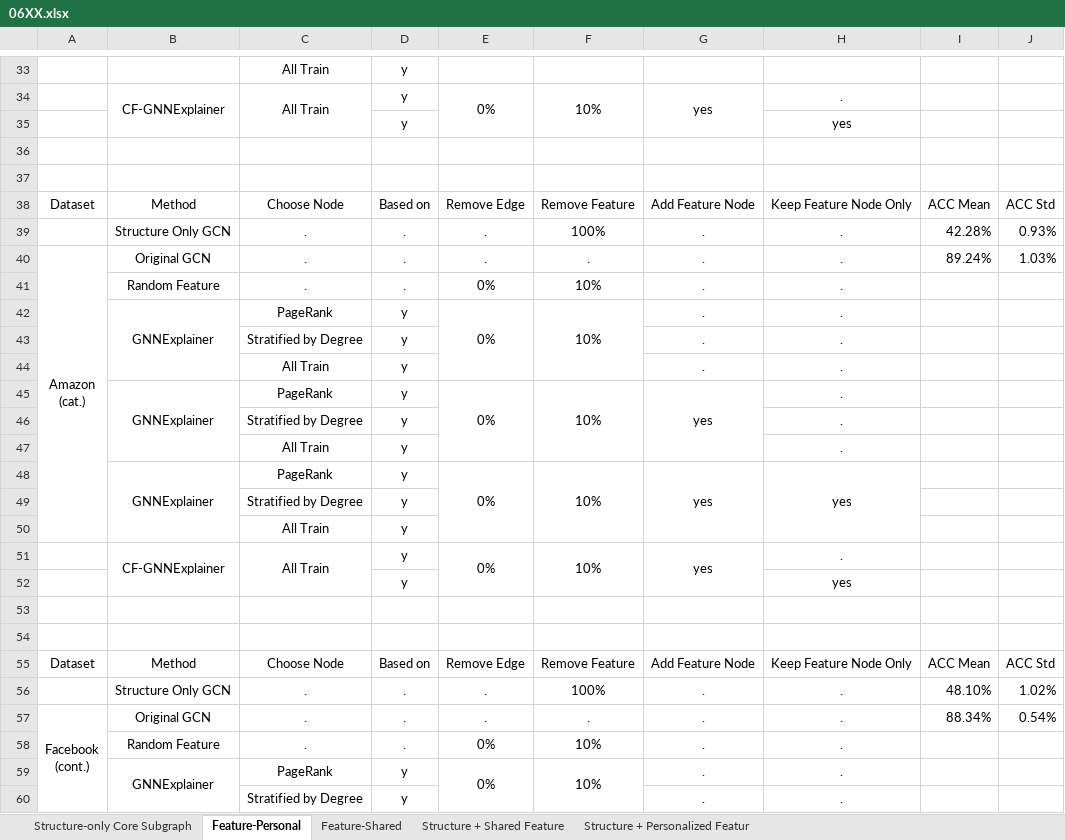
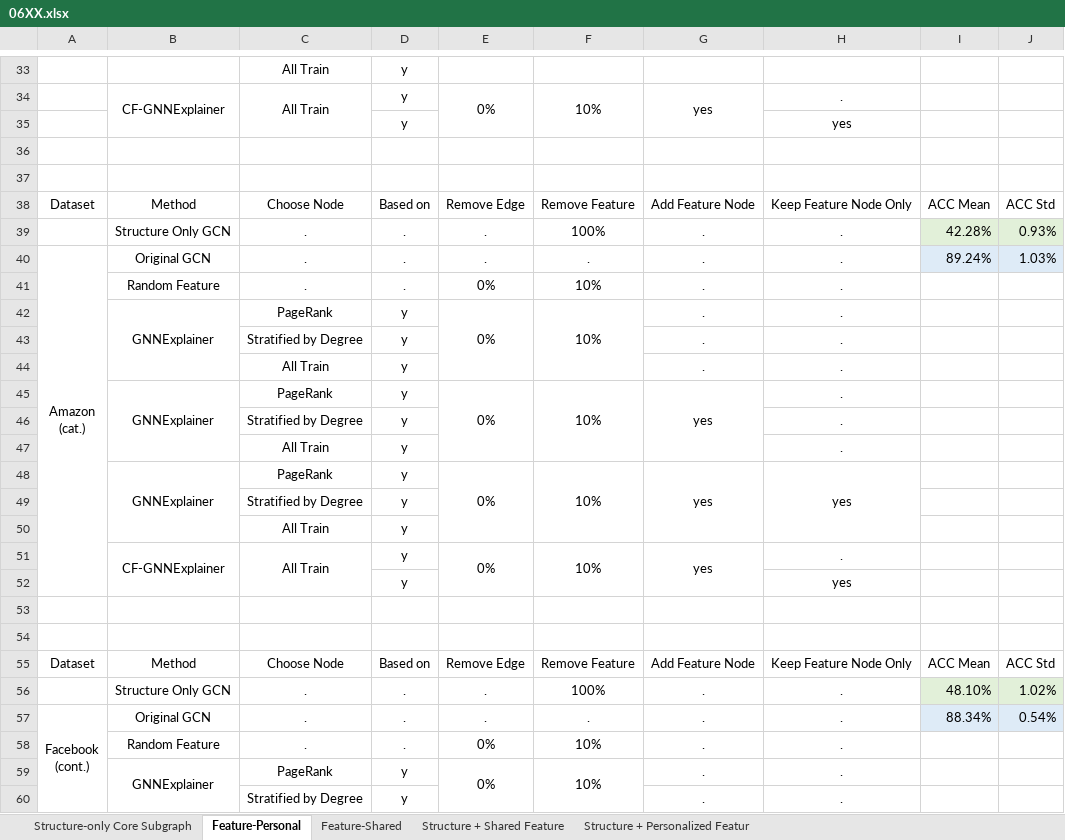
Before and after one commit to edogawa-liang/113-2_Research, an Excel workbook: Final Result/06XX.xlsx, sheet Feature-Personal, drawn as a sheet; only a part is shown, gaps mark what is left out; values as stored, in another font and other column widths than the file's, no borders; the diff covers the shown part only; the diff names each change by its address in the sheet, - before the commit and + after, or states it on an @@ line.

```diff
--- a/Final Result/06XX.xlsx (sheet Feature-Personal)
+++ b/Final Result/06XX.xlsx (sheet Feature-Personal)
-I39:J39 fill: none
+I39:J39 fill: #E2F0D9
-A40:A50 merged
+A40:A52 merged
-I40:J40 fill: none
+I40:J40 fill: #DEEBF7
-I56:J56 fill: none
+I56:J56 fill: #E2F0D9
-A57:A67 merged
+A57:A69 merged
-I57:J57 fill: none
+I57:J57 fill: #DEEBF7
```
Also changed, not shown: 4 edited cells, cell formats and merged cells elsewhere in this sheet, 4 other files.
